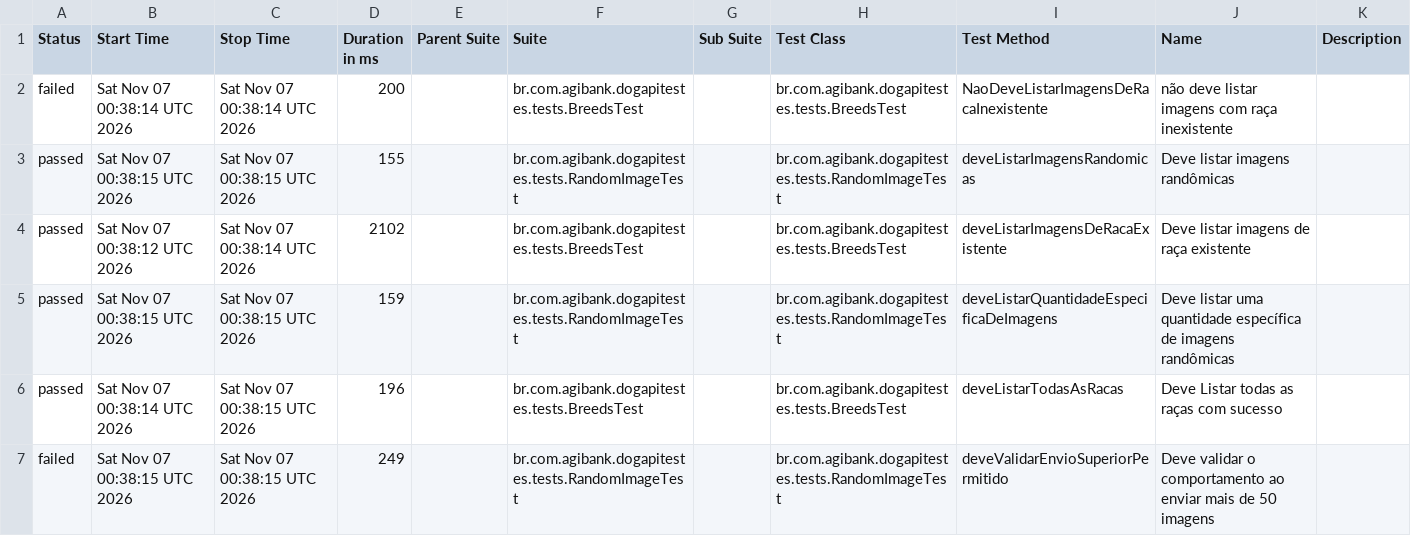
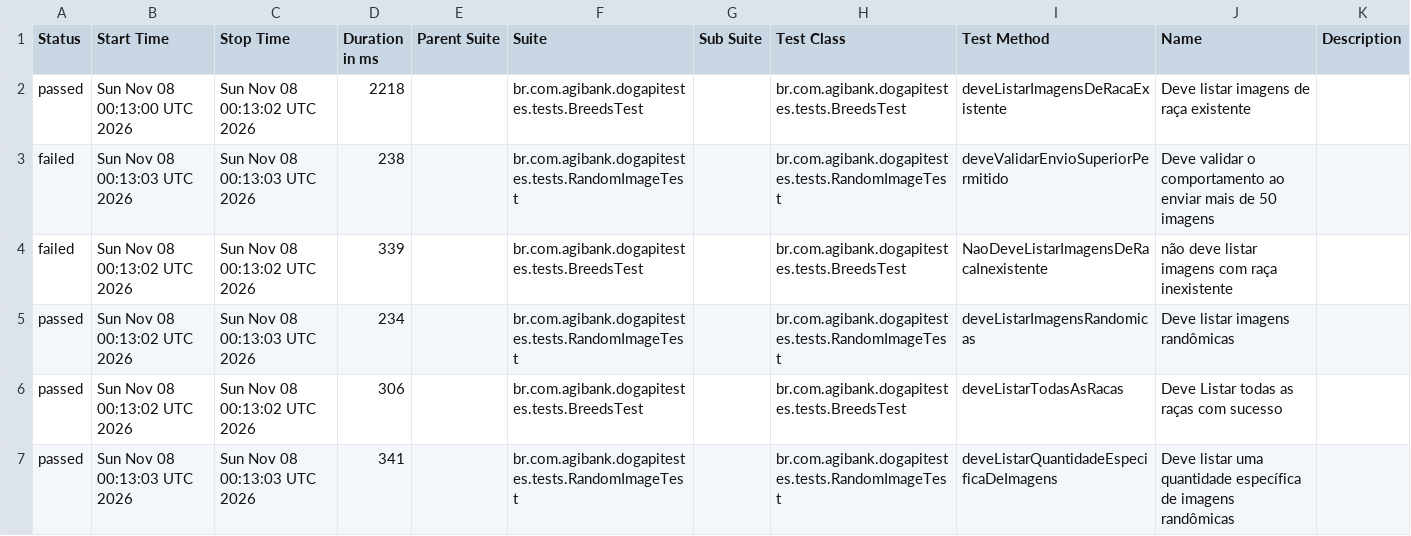
Before and after one commit to JosinaldoGJunior/desafio-tecnico-agibank, a CSV file: data/suites.csv, drawn as a sheet.

```diff
--- a/data/suites.csv
+++ b/data/suites.csv
@@ -1,7 +1,7 @@
 "Status","Start Time","Stop Time","Duration in ms","Parent Suite","Suite","Sub Suite","Test Class","Test Method","Name","Description"
-"failed","Sat Nov 07 00:38:14 UTC 2026","Sat Nov 07 00:38:14 UTC 2026","200","","br.com.agibank.dogapitestes.tests.BreedsTest","","br.com.agibank.dogapitestes.tests.BreedsTest","NaoDeveListarImagensDeRacaInexistente","não deve listar imagens com raça inexistente",""
-"passed","Sat Nov 07 00:38:15 UTC 2026","Sat Nov 07 00:38:15 UTC 2026","155","","br.com.agibank.dogapitestes.tests.RandomImageTest","","br.com.agibank.dogapitestes.tests.RandomImageTest","deveListarImagensRandomicas","Deve listar imagens randômicas",""
-"passed","Sat Nov 07 00:38:12 UTC 2026","Sat Nov 07 00:38:14 UTC 2026","2102","","br.com.agibank.dogapitestes.tests.BreedsTest","","br.com.agibank.dogapitestes.tests.BreedsTest","deveListarImagensDeRacaExistente","Deve listar imagens de raça existente",""
-"passed","Sat Nov 07 00:38:15 UTC 2026","Sat Nov 07 00:38:15 UTC 2026","159","","br.com.agibank.dogapitestes.tests.RandomImageTest","","br.com.agibank.dogapitestes.tests.RandomImageTest","deveListarQuantidadeEspecificaDeImagens","Deve listar uma quantidade específica de imagens randômicas",""
-"passed","Sat Nov 07 00:38:14 UTC 2026","Sat Nov 07 00:38:15 UTC 2026","196","","br.com.agibank.dogapitestes.tests.BreedsTest","","br.com.agibank.dogapitestes.tests.BreedsTest","deveListarTodasAsRacas","Deve Listar todas as raças com sucesso",""
-"failed","Sat Nov 07 00:38:15 UTC 2026","Sat Nov 07 00:38:15 UTC 2026","249","","br.com.agibank.dogapitestes.tests.RandomImageTest","","br.com.agibank.dogapitestes.tests.RandomImageTest","deveValidarEnvioSuperiorPermitido","Deve validar o comportamento ao enviar mais de 50 imagens",""
+"passed","Sun Nov 08 00:13:00 UTC 2026","Sun Nov 08 00:13:02 UTC 2026","2218","","br.com.agibank.dogapitestes.tests.BreedsTest","","br.com.agibank.dogapitestes.tests.BreedsTest","deveListarImagensDeRacaExistente","Deve listar imagens de raça existente",""
+"failed","Sun Nov 08 00:13:03 UTC 2026","Sun Nov 08 00:13:03 UTC 2026","238","","br.com.agibank.dogapitestes.tests.RandomImageTest","","br.com.agibank.dogapitestes.tests.RandomImageTest","deveValidarEnvioSuperiorPermitido","Deve validar o comportamento ao enviar mais de 50 imagens",""
+"failed","Sun Nov 08 00:13:02 UTC 2026","Sun Nov 08 00:13:02 UTC 2026","339","","br.com.agibank.dogapitestes.tests.BreedsTest","","br.com.agibank.dogapitestes.tests.BreedsTest","NaoDeveListarImagensDeRacaInexistente","não deve listar imagens com raça inexistente",""
+"passed","Sun Nov 08 00:13:02 UTC 2026","Sun Nov 08 00:13:03 UTC 2026","234","","br.com.agibank.dogapitestes.tests.RandomImageTest","","br.com.agibank.dogapitestes.tests.RandomImageTest","deveListarImagensRandomicas","Deve listar imagens randômicas",""
+"passed","Sun Nov 08 00:13:02 UTC 2026","Sun Nov 08 00:13:02 UTC 2026","306","","br.com.agibank.dogapitestes.tests.BreedsTest","","br.com.agibank.dogapitestes.tests.BreedsTest","deveListarTodasAsRacas","Deve Listar todas as raças com sucesso",""
+"passed","Sun Nov 08 00:13:03 UTC 2026","Sun Nov 08 00:13:03 UTC 2026","341","","br.com.agibank.dogapitestes.tests.RandomImageTest","","br.com.agibank.dogapitestes.tests.RandomImageTest","deveListarQuantidadeEspecificaDeImagens","Deve listar uma quantidade específica de imagens randômicas",""
```
Also changed, not shown: 26 other files.
